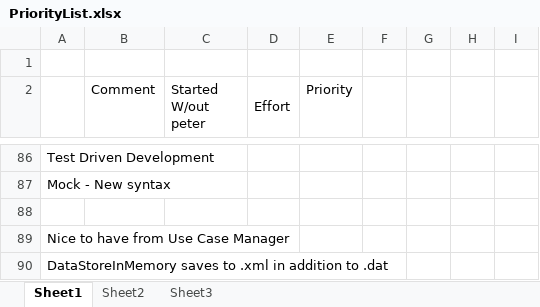
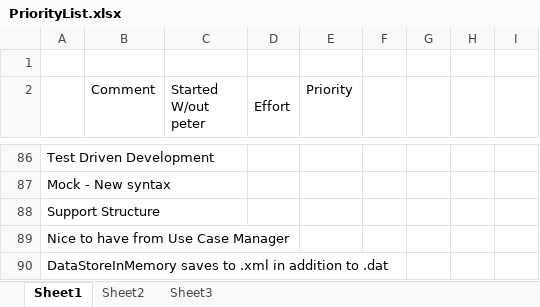
Before and after one commit to Chillisoft/habanero, an Excel workbook: docs/PriorityList.xlsx, sheet Sheet1, drawn as a sheet; only a part is shown, gaps mark what is left out; values as stored, in another font and other column widths than the file's, no borders; the diff names each change by its address in the sheet, - before the commit and + after, or states it on an @@ line.

```diff
--- a/docs/PriorityList.xlsx (sheet Sheet1)
+++ b/docs/PriorityList.xlsx (sheet Sheet1)
-A88: (empty)
+A88: Support Structure
```
